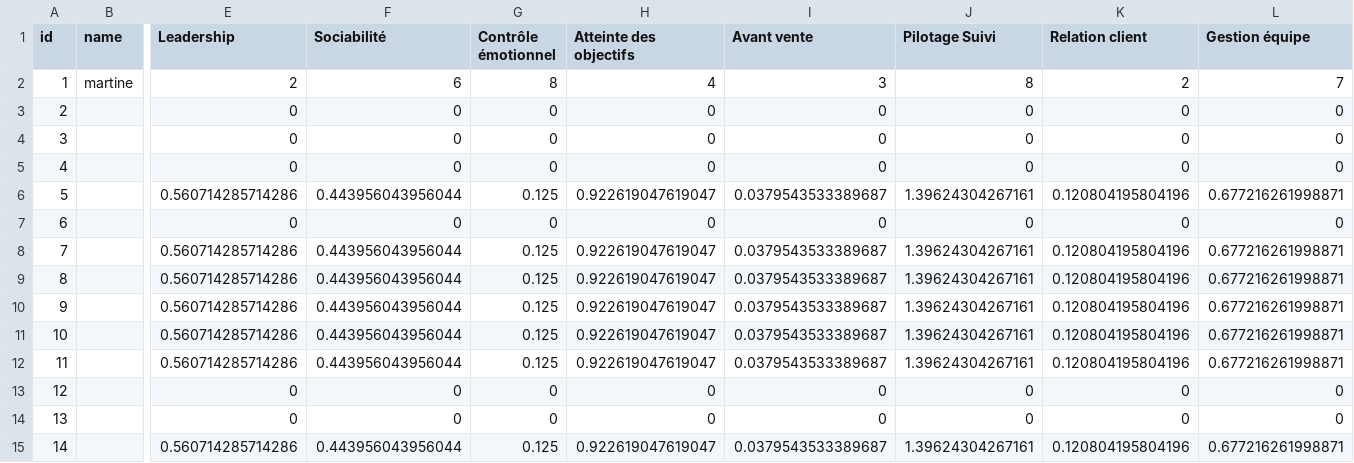
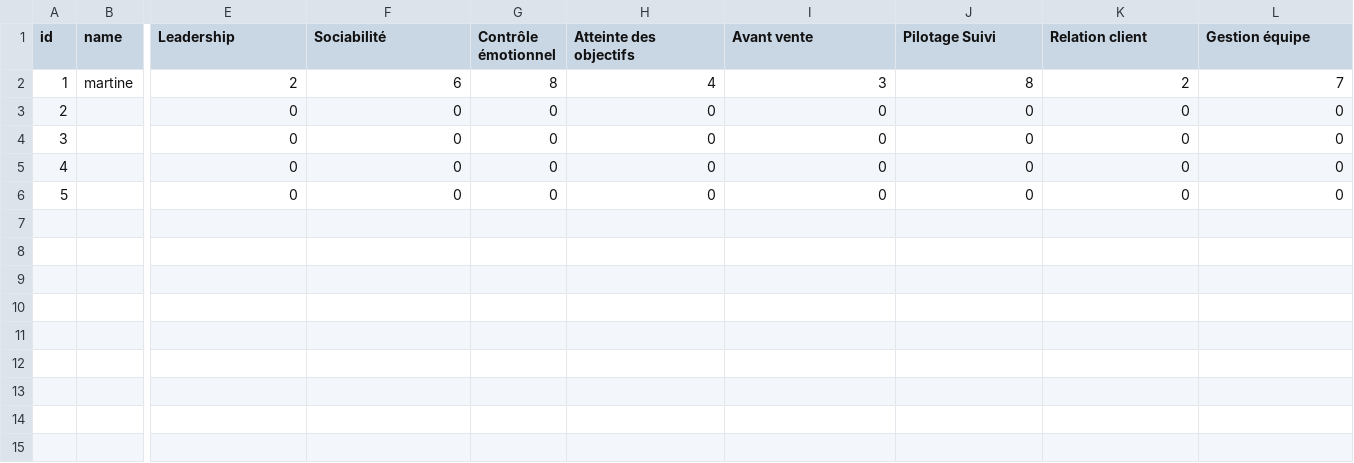
Before and after one commit to pemdora/HRAP, a CSV file: Assets/AIData/candidates.csv, drawn as a sheet; only a part is shown, gaps mark what is left out; removed rows and columns are numbered as before the commit, all else as after; rows hold the shown columns only; the diff names each change by its address in the sheet, - before the commit and + after, or states it on an @@ line.

```diff
--- a/Assets/AIData/candidates.csv
+++ b/Assets/AIData/candidates.csv
-row 6: 5 |  | 0.560714285714286 | 0.443956043956044 | 0.125 | 0.922619047619047 | 0.0379543533389687 | 1.39624304267161 | 0.120804195804196 | 0.677216261998871
@@ column A (id) renumbered in row 6 @@
-row 8: 7 |  | 0.560714285714286 | 0.443956043956044 | 0.125 | 0.922619047619047 | 0.0379543533389687 | 1.39624304267161 | 0.120804195804196 | 0.677216261998871
-row 9: 8 |  | 0.560714285714286 | 0.443956043956044 | 0.125 | 0.922619047619047 | 0.0379543533389687 | 1.39624304267161 | 0.120804195804196 | 0.677216261998871
-row 10: 9 |  | 0.560714285714286 | 0.443956043956044 | 0.125 | 0.922619047619047 | 0.0379543533389687 | 1.39624304267161 | 0.120804195804196 | 0.677216261998871
-row 11: 10 |  | 0.560714285714286 | 0.443956043956044 | 0.125 | 0.922619047619047 | 0.0379543533389687 | 1.39624304267161 | 0.120804195804196 | 0.677216261998871
-row 12: 11 |  | 0.560714285714286 | 0.443956043956044 | 0.125 | 0.922619047619047 | 0.0379543533389687 | 1.39624304267161 | 0.120804195804196 | 0.677216261998871
-row 13: 12 |  | 0 | 0 | 0 | 0 | 0 | 0 | 0 | 0
-row 14: 13 |  | 0 | 0 | 0 | 0 | 0 | 0 | 0 | 0
-row 15: 14 |  | 0.560714285714286 | 0.443956043956044 | 0.125 | 0.922619047619047 | 0.0379543533389687 | 1.39624304267161 | 0.120804195804196 | 0.677216261998871
```
Also changed, not shown: 9 other files.
